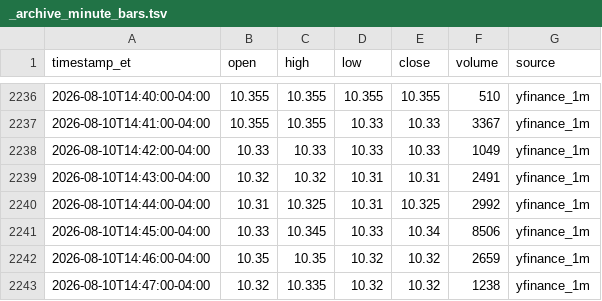
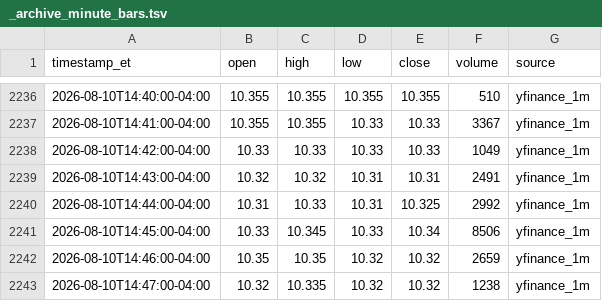
Before and after one commit to kensielecki/yss-trading-dashboard, a TSV file: output/_archive_minute_bars.tsv, drawn as a sheet; only a part is shown, gaps mark what is left out.

```diff
--- a/output/_archive_minute_bars.tsv
+++ b/output/_archive_minute_bars.tsv
@@ -2239,3 +2239,3 @@ timestamp_et	open	high	low	close	volume	source
 2026-08-10T14:43:00-04:00	10.32	10.32	10.31	10.31	2491	yfinance_1m
-2026-08-10T14:44:00-04:00	10.31	10.325	10.31	10.325	2992	yfinance_1m
+2026-08-10T14:44:00-04:00	10.31	10.33	10.31	10.325	2992	yfinance_1m
 2026-08-10T14:45:00-04:00	10.33	10.345	10.33	10.34	8506	yfinance_1m
```
Also changed, not shown: output/260817_daily_summary.tsv, output/260817_minute_bars.tsv, 5 other files.
